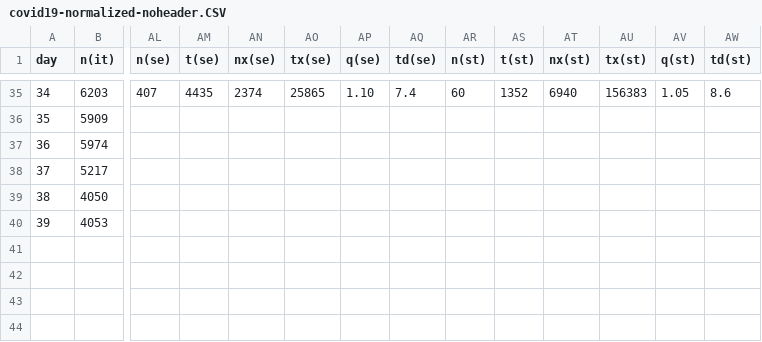
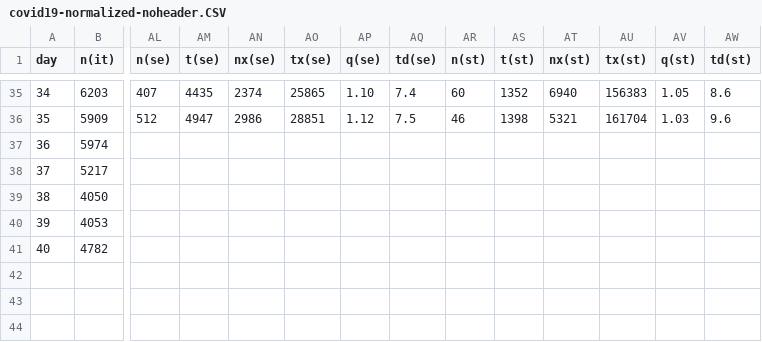
Before and after one commit to christophmoar/covid-19, a CSV file: dataset-01/covid19-normalized-noheader.CSV, drawn as a sheet; only a part is shown, gaps mark what is left out; rows hold the shown columns only; the diff covers the shown part only; the diff names each change by its address in the sheet, - before the commit and + after, or states it on an @@ line.

```diff
--- a/dataset-01/covid19-normalized-noheader.CSV
+++ b/dataset-01/covid19-normalized-noheader.CSV
-AL36 (n(se)): (empty)
+AL36 (n(se)): 512
-AM36 (t(se)): (empty)
+AM36 (t(se)): 4947
-AN36 (nx(se)): (empty)
+AN36 (nx(se)): 2986
-AO36 (tx(se)): (empty)
+AO36 (tx(se)): 28851
-AP36 (q(se)): (empty)
+AP36 (q(se)): 1.12
-AQ36 (td(se)): (empty)
+AQ36 (td(se)): 7.5
-AR36 (n(st)): (empty)
+AR36 (n(st)): 46
-AS36 (t(st)): (empty)
+AS36 (t(st)): 1398
-AT36 (nx(st)): (empty)
+AT36 (nx(st)): 5321
-AU36 (tx(st)): (empty)
+AU36 (tx(st)): 161704
-AV36 (q(st)): (empty)
+AV36 (q(st)): 1.03
-AW36 (td(st)): (empty)
+AW36 (td(st)): 9.6
@@ column A (day) renumbered in row 41 @@
-B41 (n(it)): (empty)
+B41 (n(it)): 4782
+row 44: (empty)
```
Also changed, not shown: 35 edited cells elsewhere in this file, dataset-01/covid19-normalized-timeseries.CSV, dataset-01/covid19-normalized.CSV, 5 other files.
